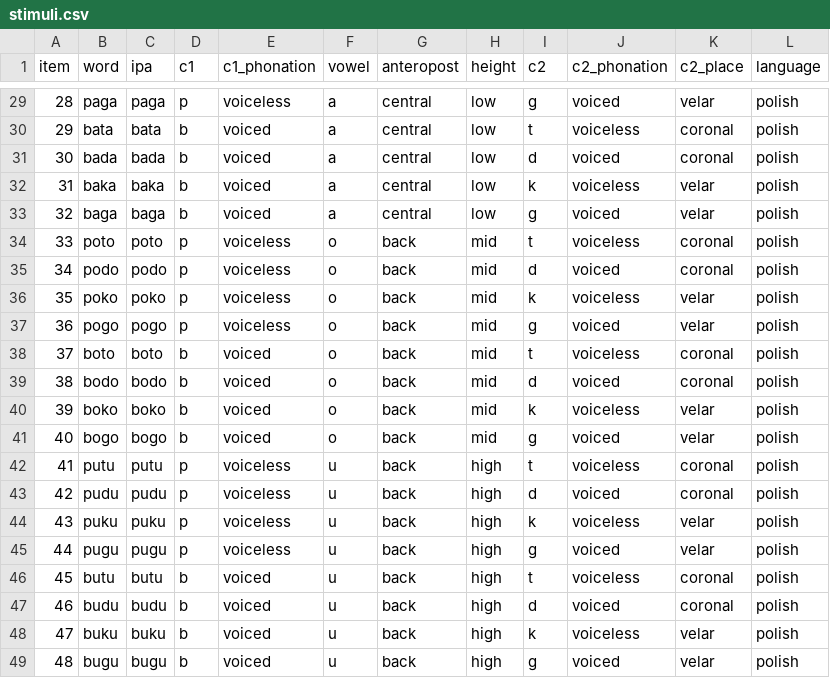
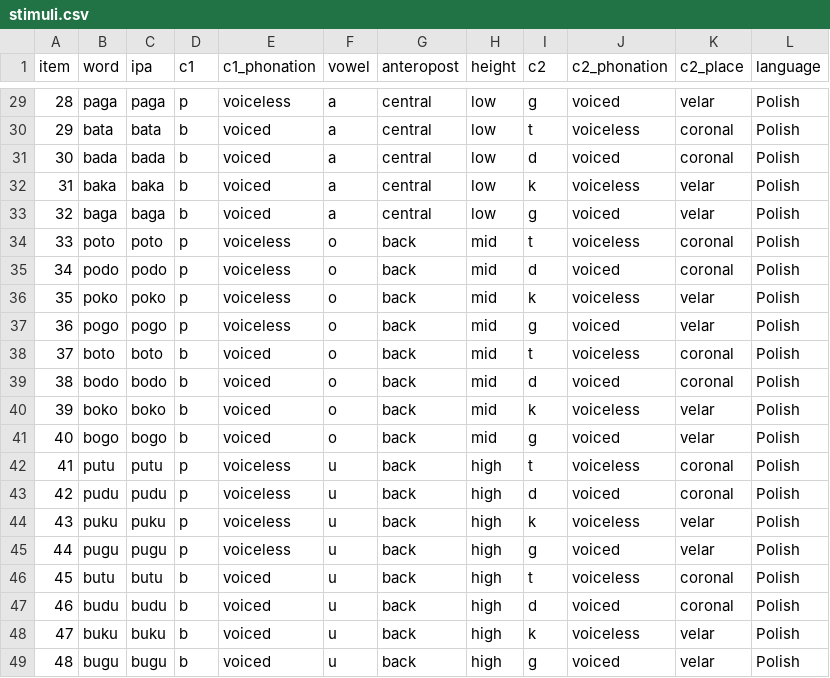
Before and after one commit to stefanocoretta/coretta2018itapol, a CSV file: data-raw/datasets/stimuli.csv, drawn as a sheet; only a part is shown, gaps mark what is left out; the diff covers the shown part only.

```diff
--- a/data-raw/datasets/stimuli.csv
+++ b/data-raw/datasets/stimuli.csv
@@ -29,21 +29,21 @@ item,word,ipa,c1,c1_phonation,vowel,anteropost,height,c2,c2_phonation,c2_place,l
-28,paga,paga,p,voiceless,a,central,low,g,voiced,velar,polish
-29,bata,bata,b,voiced,a,central,low,t,voiceless,coronal,polish
-30,bada,bada,b,voiced,a,central,low,d,voiced,coronal,polish
-31,baka,baka,b,voiced,a,central,low,k,voiceless,velar,polish
-32,baga,baga,b,voiced,a,central,low,g,voiced,velar,polish
-33,poto,poto,p,voiceless,o,back,mid,t,voiceless,coronal,polish
-34,podo,podo,p,voiceless,o,back,mid,d,voiced,coronal,polish
-35,poko,poko,p,voiceless,o,back,mid,k,voiceless,velar,polish
-36,pogo,pogo,p,voiceless,o,back,mid,g,voiced,velar,polish
-37,boto,boto,b,voiced,o,back,mid,t,voiceless,coronal,polish
-38,bodo,bodo,b,voiced,o,back,mid,d,voiced,coronal,polish
-39,boko,boko,b,voiced,o,back,mid,k,voiceless,velar,polish
-40,bogo,bogo,b,voiced,o,back,mid,g,voiced,velar,polish
-41,putu,putu,p,voiceless,u,back,high,t,voiceless,coronal,polish
-42,pudu,pudu,p,voiceless,u,back,high,d,voiced,coronal,polish
-43,puku,puku,p,voiceless,u,back,high,k,voiceless,velar,polish
-44,pugu,pugu,p,voiceless,u,back,high,g,voiced,velar,polish
-45,butu,butu,b,voiced,u,back,high,t,voiceless,coronal,polish
-46,budu,budu,b,voiced,u,back,high,d,voiced,coronal,polish
-47,buku,buku,b,voiced,u,back,high,k,voiceless,velar,polish
-48,bugu,bugu,b,voiced,u,back,high,g,voiced,velar,polish
+28,paga,paga,p,voiceless,a,central,low,g,voiced,velar,Polish
+29,bata,bata,b,voiced,a,central,low,t,voiceless,coronal,Polish
+30,bada,bada,b,voiced,a,central,low,d,voiced,coronal,Polish
+31,baka,baka,b,voiced,a,central,low,k,voiceless,velar,Polish
+32,baga,baga,b,voiced,a,central,low,g,voiced,velar,Polish
+33,poto,poto,p,voiceless,o,back,mid,t,voiceless,coronal,Polish
+34,podo,podo,p,voiceless,o,back,mid,d,voiced,coronal,Polish
+35,poko,poko,p,voiceless,o,back,mid,k,voiceless,velar,Polish
+36,pogo,pogo,p,voiceless,o,back,mid,g,voiced,velar,Polish
+37,boto,boto,b,voiced,o,back,mid,t,voiceless,coronal,Polish
+38,bodo,bodo,b,voiced,o,back,mid,d,voiced,coronal,Polish
+39,boko,boko,b,voiced,o,back,mid,k,voiceless,velar,Polish
+40,bogo,bogo,b,voiced,o,back,mid,g,voiced,velar,Polish
+41,putu,putu,p,voiceless,u,back,high,t,voiceless,coronal,Polish
+42,pudu,pudu,p,voiceless,u,back,high,d,voiced,coronal,Polish
+43,puku,puku,p,voiceless,u,back,high,k,voiceless,velar,Polish
+44,pugu,pugu,p,voiceless,u,back,high,g,voiced,velar,Polish
+45,butu,butu,b,voiced,u,back,high,t,voiceless,coronal,Polish
+46,budu,budu,b,voiced,u,back,high,d,voiced,coronal,Polish
+47,buku,buku,b,voiced,u,back,high,k,voiceless,velar,Polish
+48,bugu,bugu,b,voiced,u,back,high,g,voiced,velar,Polish
```
Also changed, not shown: 27 edited cells elsewhere in this file.
